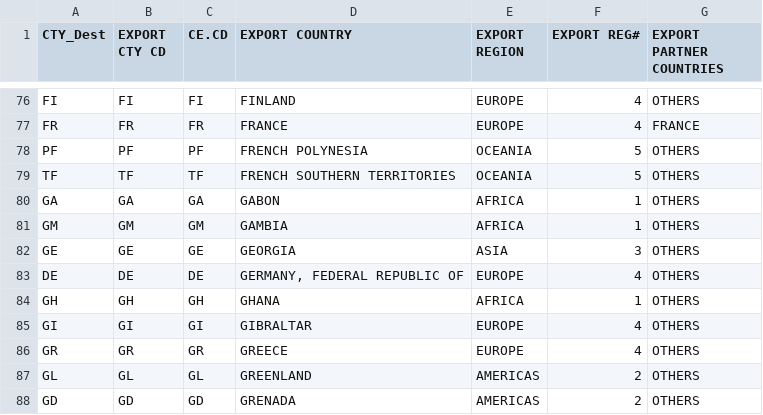
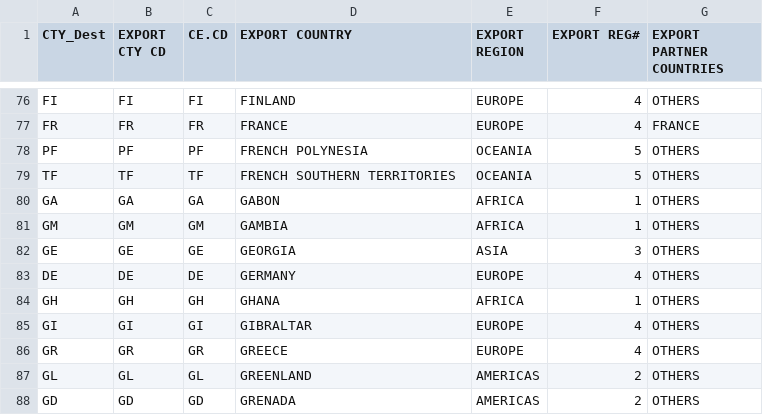
Before and after one commit to Vanuatu-National-Statistics-Office/vnso-RAP-tradeStats-materials, a CSV file: data/open/OPN_FINAL_ASY_CountryDescriptionExportClassifications_31-01-20.csv, drawn as a sheet; only a part is shown, gaps mark what is left out.

```diff
--- a/data/open/OPN_FINAL_ASY_CountryDescriptionExportClassifications_31-01-20.csv
+++ b/data/open/OPN_FINAL_ASY_CountryDescriptionExportClassifications_31-01-20.csv
@@ -82,3 +82,3 @@ GM,GM,GM,GAMBIA,AFRICA,1,OTHERS
 GE,GE,GE,GEORGIA,ASIA,3,OTHERS
-DE,DE,DE,"GERMANY, FEDERAL REPUBLIC OF",EUROPE,4,OTHERS
+DE,DE,DE,GERMANY,EUROPE,4,OTHERS
 GH,GH,GH,GHANA,AFRICA,1,OTHERS
```
Also changed, not shown: data/open/OPN_FINAL_ASY_CountryDescriptionImportClassifications_31-01-20.csv, 2 other files.
